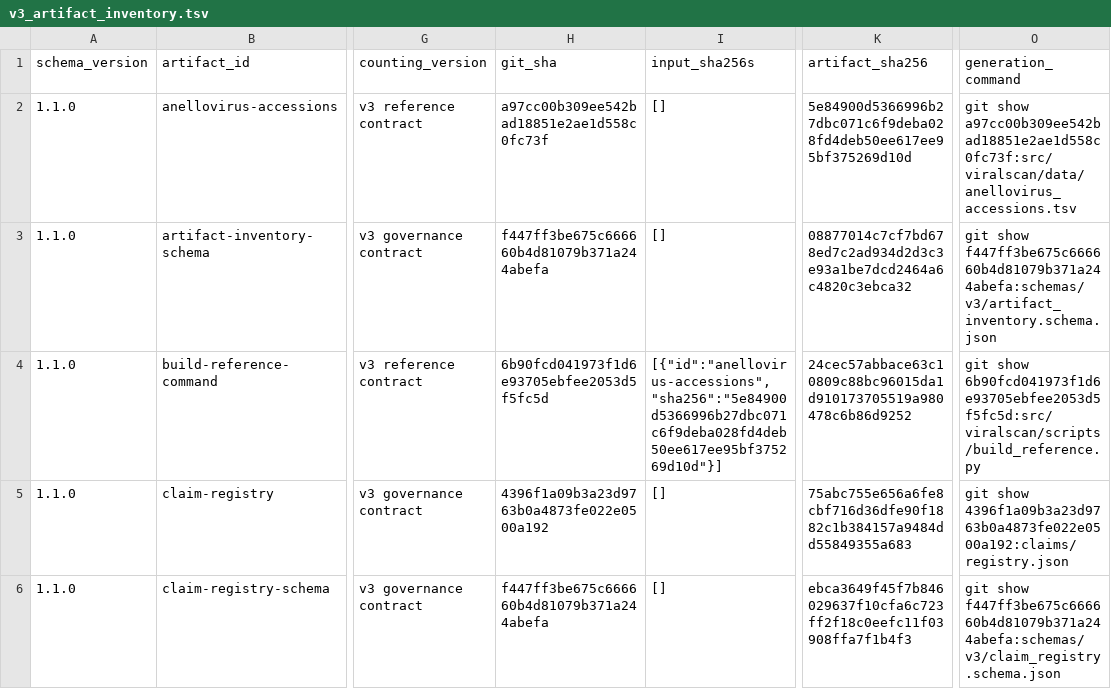
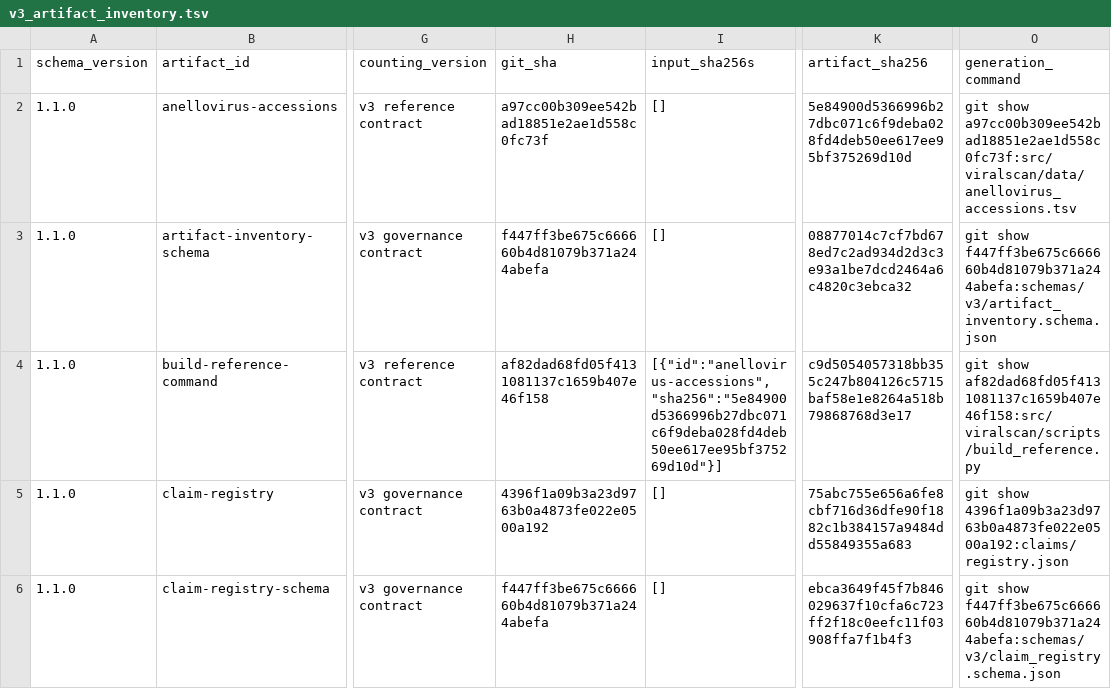
Before and after one commit to mdmanurung/ViralScan, a TSV file: analysis/v3_artifact_inventory.tsv, drawn as a sheet; only a part is shown, gaps mark what is left out; the diff names each change by its address in the sheet, - before the commit and + after, or states it on an @@ line.

```diff
--- a/analysis/v3_artifact_inventory.tsv
+++ b/analysis/v3_artifact_inventory.tsv
-H4 (git_sha): 6b90fcd041973f1d6e93705ebfee2053d5f5fc5d
+H4 (git_sha): af82dad68fd05f4131081137c1659b407e46f158
-K4 (artifact_sha256): 24cec57abbace63c10809c88bc96015da1d910173705519a980478c6b86d9252
+K4 (artifact_sha256): c9d5054057318bb355c247b804126c5715baf58e1e8264a518b79868768d3e17
-O4 (generation_command): git show 6b90fcd041973f1d6e93705ebfee2053d5f5fc5d:src/viralscan/scripts/build_reference.py
+O4 (generation_command): git show af82dad68fd05f4131081137c1659b407e46f158:src/viralscan/scripts/build_reference.py
```
Also changed, not shown: 1 other file.
